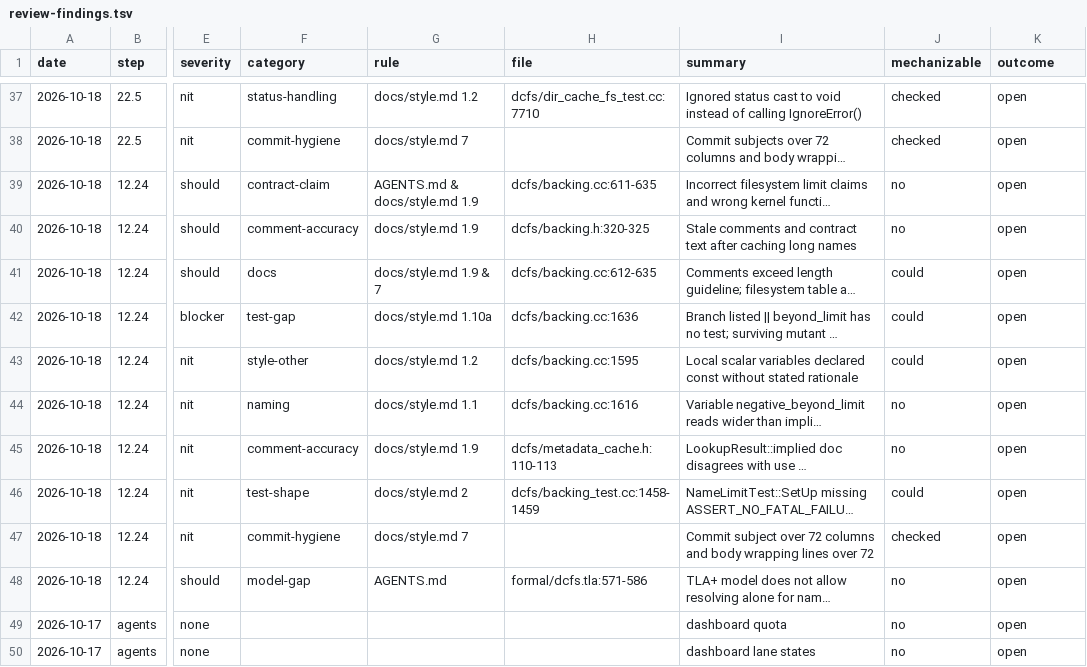
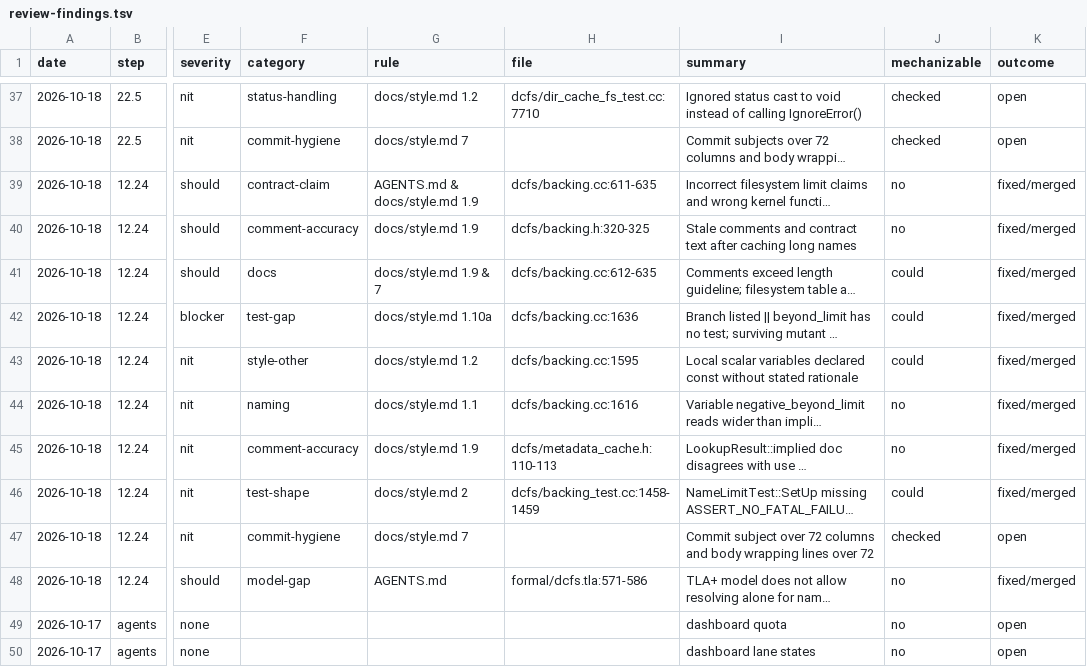
Before and after one commit to eatnumber1/dircachefs, a TSV file: docs/plan/review-findings.tsv, drawn as a sheet; only a part is shown, gaps mark what is left out; long unchanged cells end in …; the diff names each change by its address in the sheet, - before the commit and + after, or states it on an @@ line.

```diff
--- a/docs/plan/review-findings.tsv
+++ b/docs/plan/review-findings.tsv
-K39:K46 (outcome): open
+K39:K46 (outcome): fixed/merged
-K48 (outcome): open
+K48 (outcome): fixed/merged
```
Also changed, not shown: docs/plan/dispatch-ledger.tsv, 8 other files.
